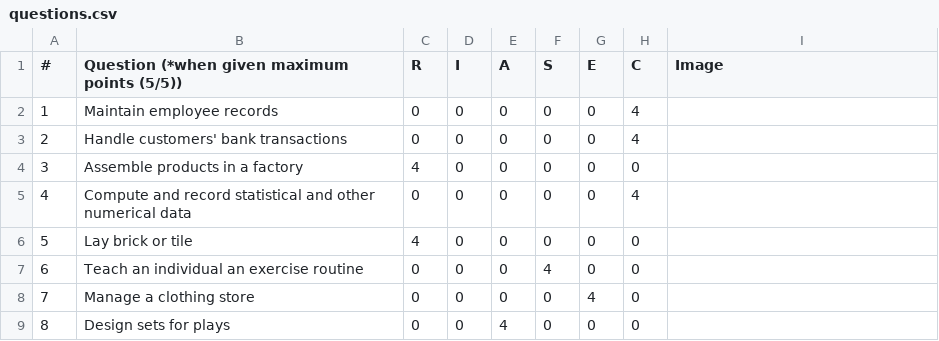
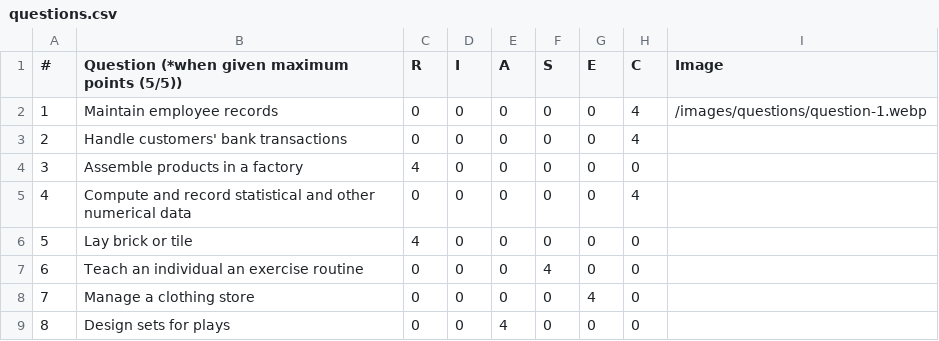
Before and after one commit to Dunkeshon/careerTest, a CSV file: server/questions.csv, drawn as a sheet; only a part is shown.

```diff
--- a/server/questions.csv
+++ b/server/questions.csv
@@ -1,3 +1,3 @@
 #,Question (*when given maximum points (5/5)),R,I,A,S,E,C,Image
-1,Maintain employee records,0,0,0,0,0,4,
+1,Maintain employee records,0,0,0,0,0,4,/images/questions/question-1.webp
 2,Handle customers' bank transactions,0,0,0,0,0,4,
```
Also changed, not shown: 3 other files.
